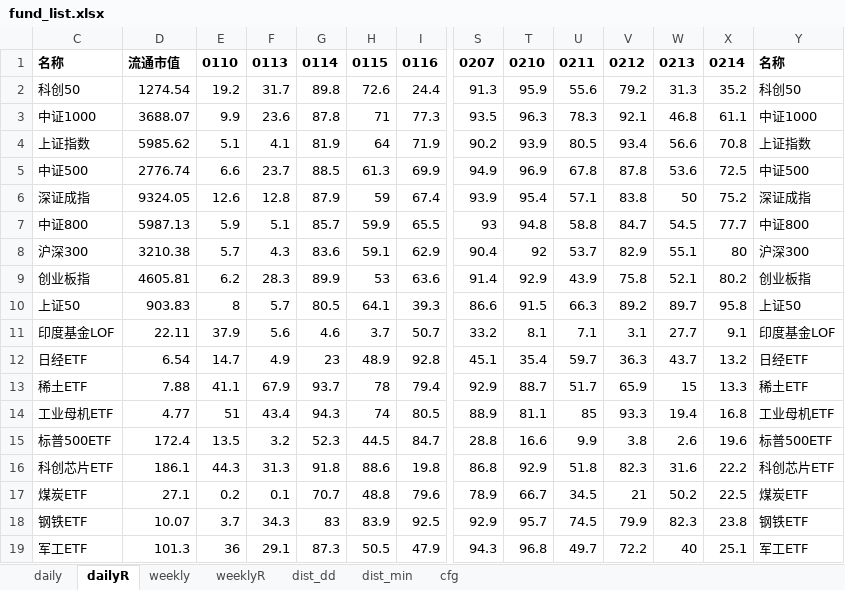
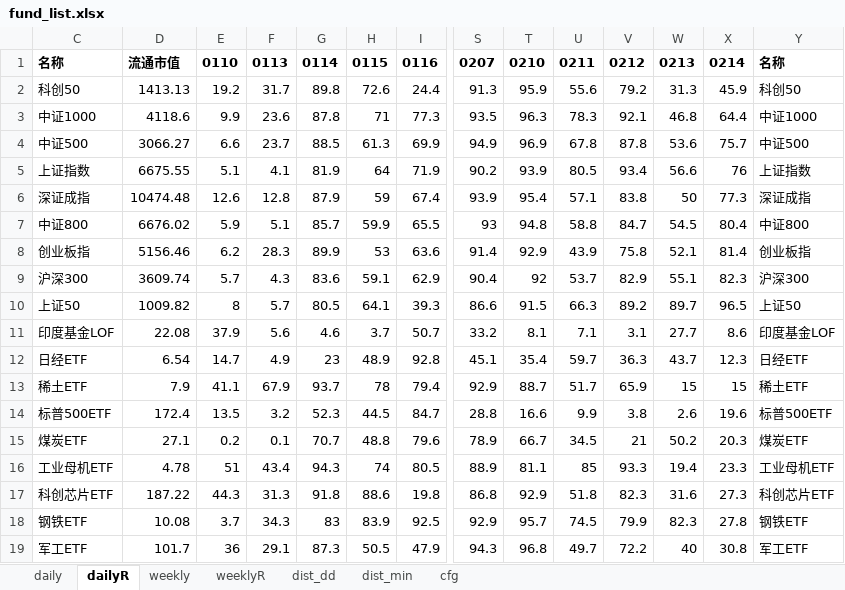
Before and after one commit to aixingkong/view, an Excel workbook: fund_list.xlsx, sheet dailyR, drawn as a sheet; only a part is shown, gaps mark what is left out; values as stored, in another font and other column widths than the file's, no borders; removed rows and columns are numbered as before the commit, all else as after; rows hold the shown columns only; the diff covers the shown part only; the diff names each change by its address in the sheet, - before the commit and + after, or states it on an @@ line.

```diff
--- a/fund_list.xlsx (sheet dailyR)
+++ b/fund_list.xlsx (sheet dailyR)
-D2: 1274.54
+D2: 1413.13
-X2: 35.2
+X2: 45.9
-D3: 3688.07
+D3: 4118.6
-X3: 61.1
+X3: 64.4
-row 4: 上证指数 | 5985.62 | 5.1 | 4.1 | 81.9 | 64 | 71.9 | 90.2 | 93.9 | 80.5 | 93.4 | 56.6 | 70.8 | 上证指数
-D4: 2776.74
+D4: 3066.27
-X4: 72.5
+X4: 75.7
+row 5: 上证指数 | 6675.55 | 5.1 | 4.1 | 81.9 | 64 | 71.9 | 90.2 | 93.9 | 80.5 | 93.4 | 56.6 | 76 | 上证指数
-D6: 9324.05
+D6: 10474.48
-X6: 75.2
+X6: 77.3
-D7: 5987.13
+D7: 6676.02
-X7: 77.7
+X7: 80.4
-row 8: 沪深300 | 3210.38 | 5.7 | 4.3 | 83.6 | 59.1 | 62.9 | 90.4 | 92 | 53.7 | 82.9 | 55.1 | 80 | 沪深300
-D8: 4605.81
+D8: 5156.46
-X8: 80.2
+X8: 81.4
+row 9: 沪深300 | 3609.74 | 5.7 | 4.3 | 83.6 | 59.1 | 62.9 | 90.4 | 92 | 53.7 | 82.9 | 55.1 | 82.3 | 沪深300
-D10: 903.83
+D10: 1009.82
-X10: 95.8
+X10: 96.5
-D11: 22.11
+D11: 22.08
-X11: 9.1
+X11: 8.6
-X12: 13.2
+X12: 12.3
-D13: 7.88
+D13: 7.9
-X13: 13.3
+X13: 15
-row 14: 工业母机ETF | 4.77 | 51 | 43.4 | 94.3 | 74 | 80.5 | 88.9 | 81.1 | 85 | 93.3 | 19.4 | 16.8 | 工业母机ETF
-row 16: 科创芯片ETF | 186.1 | 44.3 | 31.3 | 91.8 | 88.6 | 19.8 | 86.8 | 92.9 | 51.8 | 82.3 | 31.6 | 22.2 | 科创芯片ETF
-X15: 22.5
+X15: 20.3
+row 16: 工业母机ETF | 4.78 | 51 | 43.4 | 94.3 | 74 | 80.5 | 88.9 | 81.1 | 85 | 93.3 | 19.4 | 23.3 | 工业母机ETF
+row 17: 科创芯片ETF | 187.22 | 44.3 | 31.3 | 91.8 | 88.6 | 19.8 | 86.8 | 92.9 | 51.8 | 82.3 | 31.6 | 27.3 | 科创芯片ETF
-D18: 10.07
+D18: 10.08
-X18: 23.8
+X18: 27.8
-D19: 101.3
+D19: 101.7
-X19: 25.1
+X19: 30.8
```
Also changed, not shown: 33 added rows, 33 removed rows and 56 edited cells elsewhere in this sheet, sheet weeklyR, sheet daily, sheet weekly, hidden cells, 2 other files.
